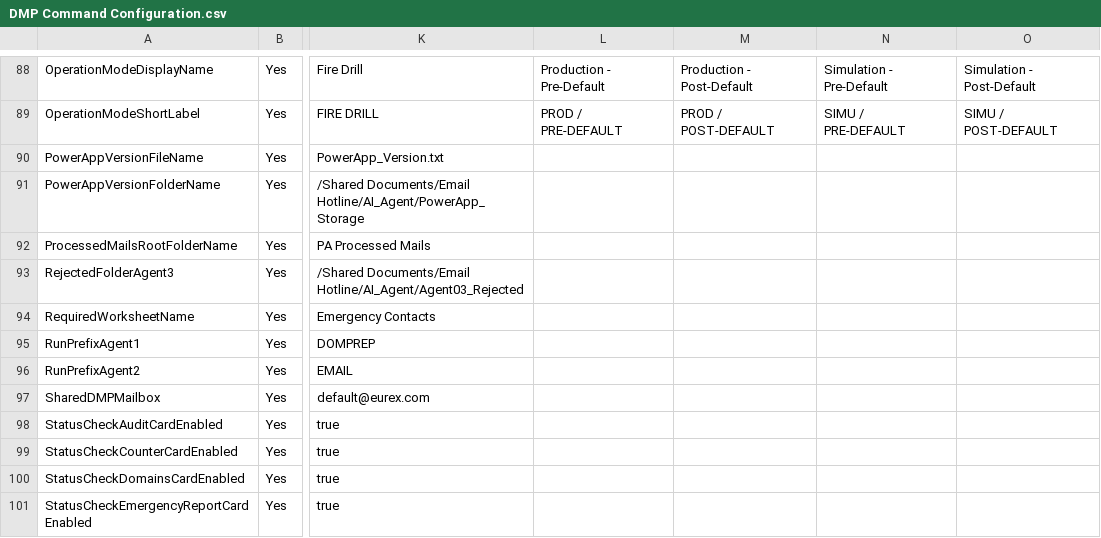
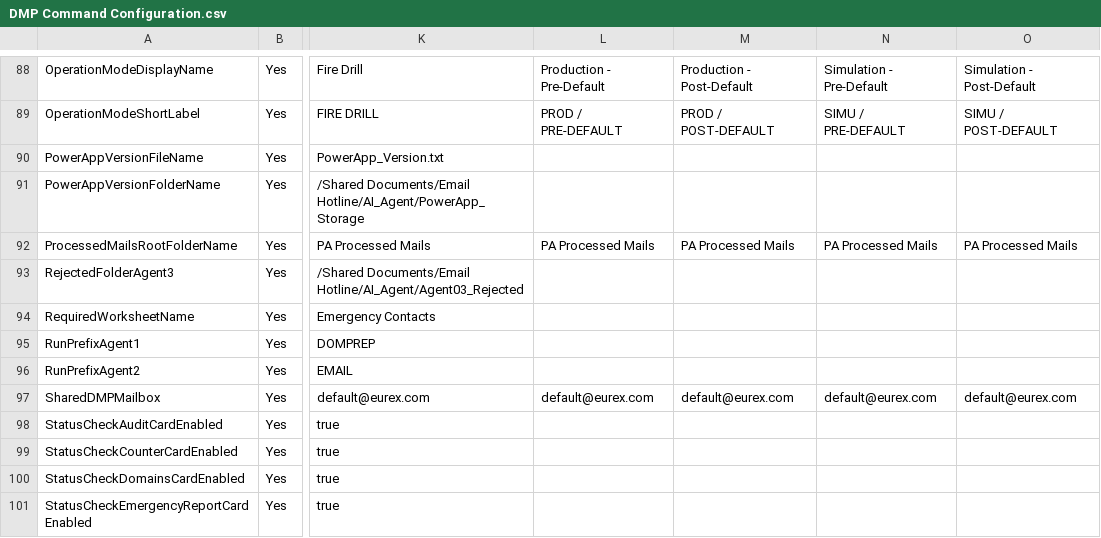
Before and after one commit to DF843DF843/DMP_COMMAND, a CSV file: Documentation/DMP Command Configuration.csv, drawn as a sheet; only a part is shown, gaps mark what is left out; the diff covers the shown part only; the diff names each change by its address in the sheet, - before the commit and + after, or states it on an @@ line.

```diff
--- a/Documentation/DMP Command Configuration.csv
+++ b/Documentation/DMP Command Configuration.csv
-L92: (empty)
+L92: PA Processed Mails
-M92: (empty)
+M92: PA Processed Mails
-N92: (empty)
+N92: PA Processed Mails
-O92: (empty)
+O92: PA Processed Mails
-L97: (empty)
+L97: default@eurex.com
-M97: (empty)
+M97: default@eurex.com
-N97: (empty)
+N97: default@eurex.com
-O97: (empty)
+O97: default@eurex.com
```
Also changed, not shown: 56 edited cells elsewhere in this file, 1 other file.
